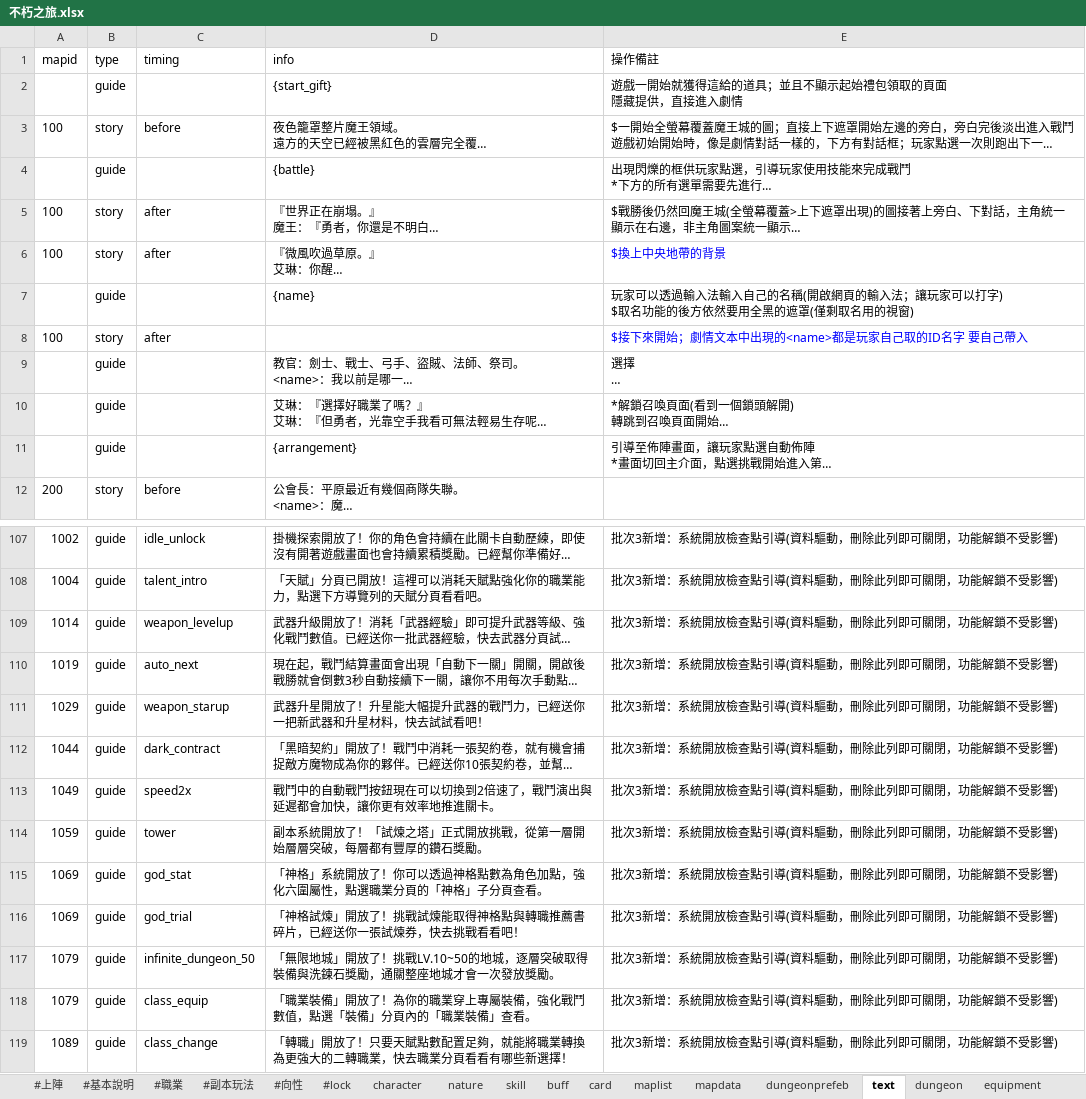
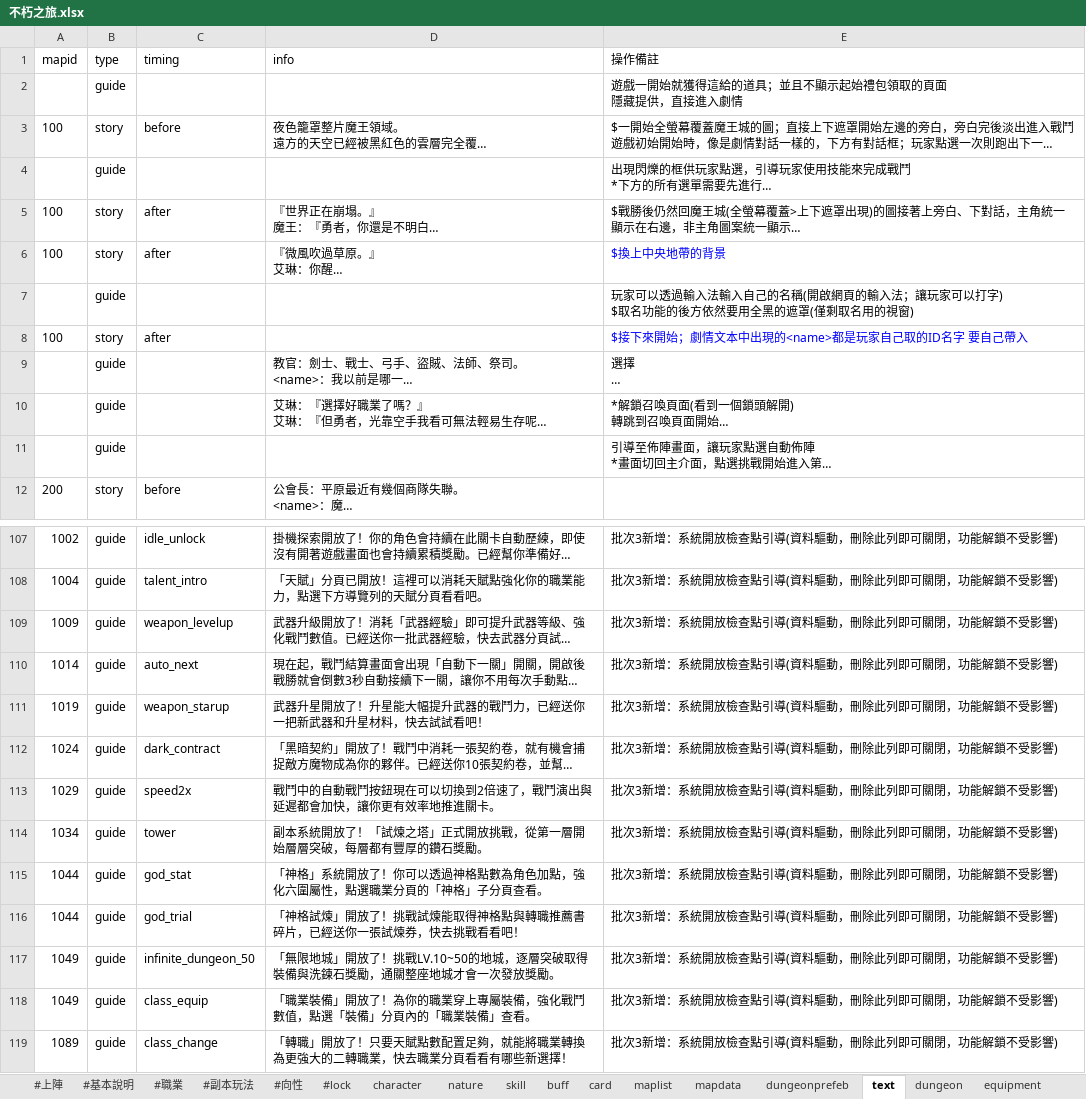
Before and after one commit to god155326/my-game, an Excel workbook: data/不朽之旅.xlsx, sheet text, drawn as a sheet; only a part is shown, gaps mark what is left out; long unchanged cells end in …; values as stored, in another font and other column widths than the file's, no borders; the diff names each change by its address in the sheet, - before the commit and + after, or states it on an @@ line.

```diff
--- a/data/不朽之旅.xlsx (sheet text)
+++ b/data/不朽之旅.xlsx (sheet text)
-D2 (info): {start_gift}
+D2 (info): (empty)
-D4 (info): {battle}
+D4 (info): (empty)
-D7 (info): {name}
+D7 (info): (empty)
-D11 (info): {arrangement}
+D11 (info): (empty)
-A109 (mapid): 1014
+A109 (mapid): 1009
-A110 (mapid): 1019
+A110 (mapid): 1014
-A111 (mapid): 1029
+A111 (mapid): 1019
-A112 (mapid): 1044
+A112 (mapid): 1024
-A113 (mapid): 1049
+A113 (mapid): 1029
-A114 (mapid): 1059
+A114 (mapid): 1034
-A115:A116 (mapid): 1069
+A115:A116 (mapid): 1044
-A117:A118 (mapid): 1079
+A117:A118 (mapid): 1049
```
Also changed, not shown: 2 other files.
